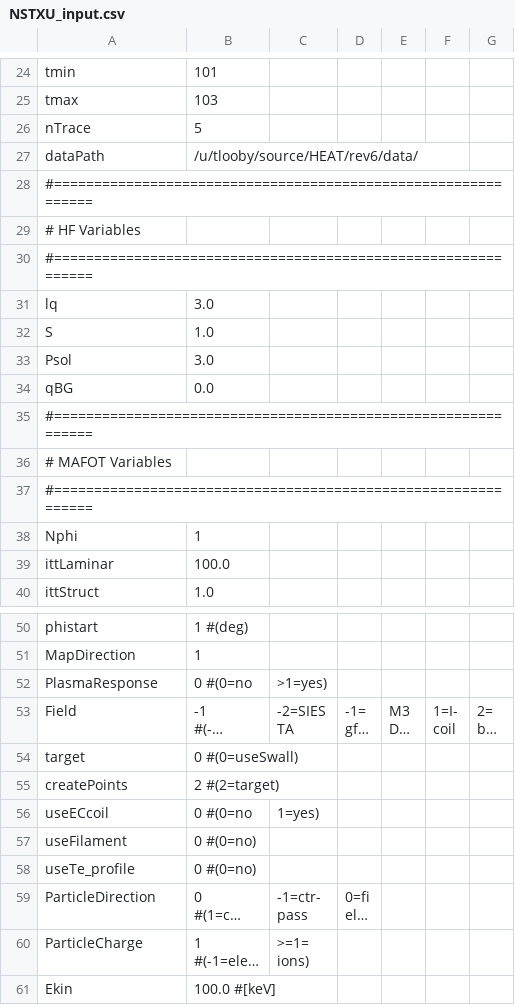
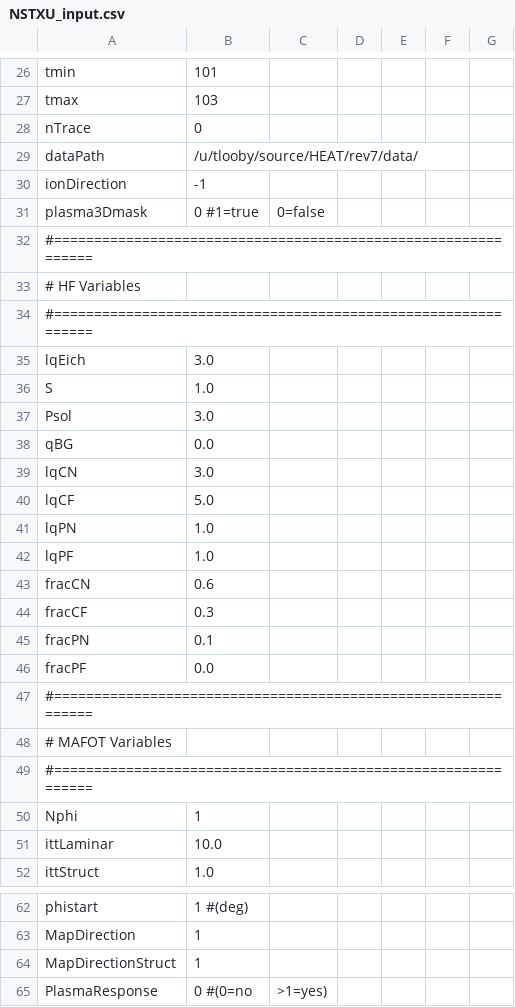
Before and after one commit to plasmapotential/HEAT, a CSV file: source/inputs/NSTXU_input.csv, drawn as a sheet; only a part is shown, gaps mark what is left out; the shorter side is filled out with more unchanged rows; long unchanged cells end in …; the diff covers the shown part only.

```diff
--- a/source/inputs/NSTXU_input.csv
+++ b/source/inputs/NSTXU_input.csv
@@ -25,4 +27,6 @@ tmin, 101
 tmax, 103
-nTrace, 5
-dataPath, /u/tlooby/source/HEAT/rev6/data/
+nTrace, 0
+dataPath, /u/tlooby/source/HEAT/rev7/data/
+ionDirection, -1
+plasma3Dmask, 0 #1=true, 0=false
 #==============================================================
@@ -30,3 +34,3 @@ dataPath, /u/tlooby/source/HEAT/rev6/data/
 #==============================================================
-lq, 3.0
+lqEich, 3.0
 S, 1.0
@@ -34,2 +38,10 @@ Psol, 3.0
 qBG, 0.0
+lqCN, 3.0
+lqCF, 5.0
+lqPN, 1.0
+lqPF, 1.0
+fracCN, 0.6
+fracCF, 0.3
+fracPN, 0.1
+fracPF, 0.0
 #==============================================================
@@ -38,3 +50,3 @@ qBG, 0.0
 Nphi, 1
-ittLaminar, 100.0
+ittLaminar, 10.0
 ittStruct, 1.0
@@ -51,2 +63,3 @@ phistart, 1 #(deg)
 MapDirection, 1
+MapDirectionStruct, 1
 PlasmaResponse, 0 #(0=no,>1=yes)
```
Also changed, not shown: 2 added rows and 1 edited cell elsewhere in this file, source/inputs/NSTXUintersects.csv, source/inputs/NSTXUparts.csv, 23 other files.
